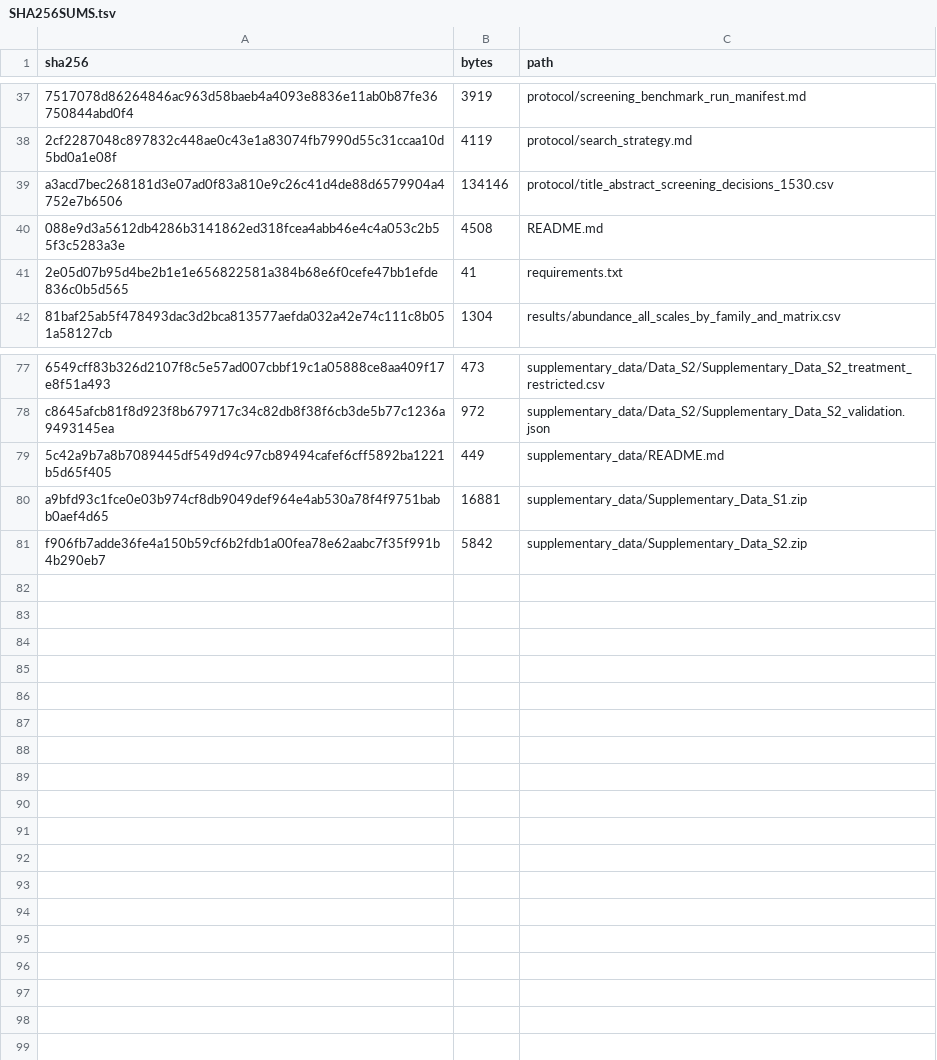
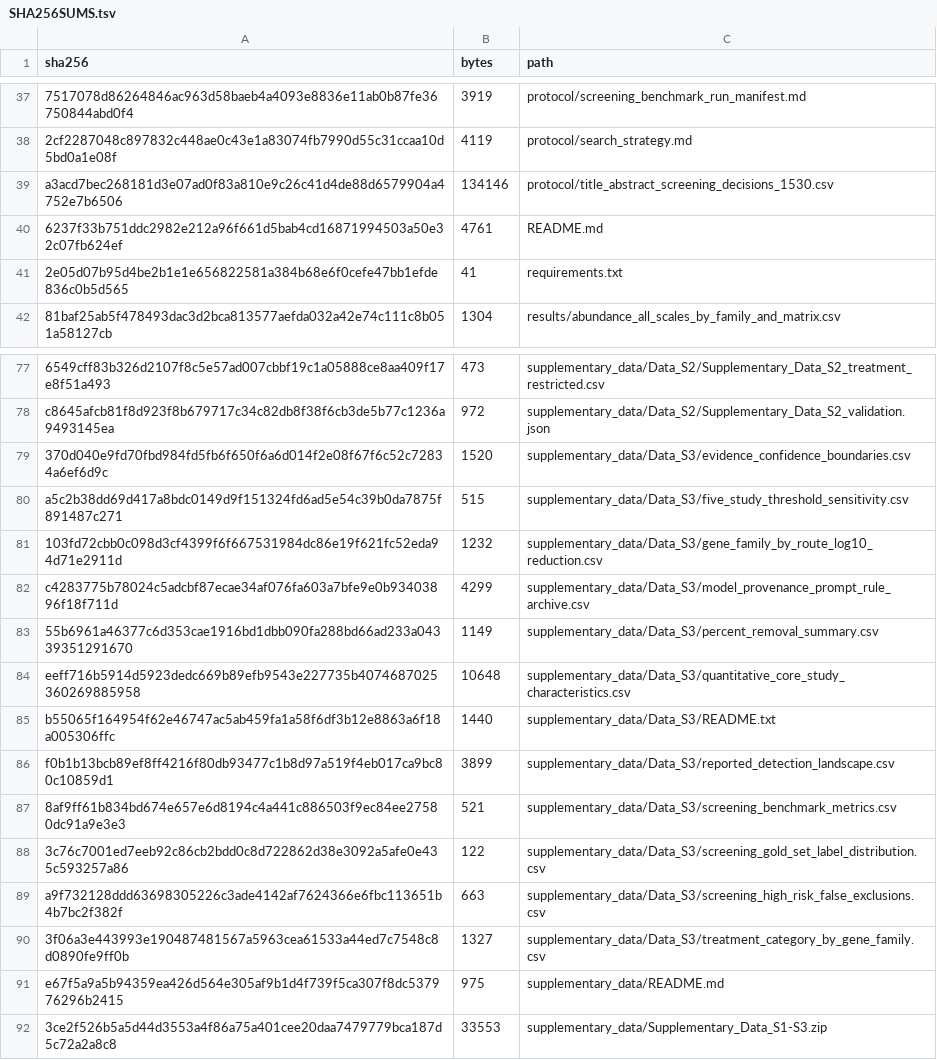
Before and after one commit to nguyencuongqt/wwtp-arg-evidence-synthesis, a TSV file: metadata/SHA256SUMS.tsv, drawn as a sheet; only a part is shown, gaps mark what is left out; removed rows and columns are numbered as before the commit, all else as after; the diff names each change by its address in the sheet, - before the commit and + after, or states it on an @@ line.

Commit message:
Consolidate Water Research X supplementary data

```diff
--- a/metadata/SHA256SUMS.tsv
+++ b/metadata/SHA256SUMS.tsv
-A40 (sha256): 088e9d3a5612db4286b3141862ed318fcea4abb46e4c4a053c2b55f3c5283a3e
+A40 (sha256): 6237f33b751ddc2982e212a96f661d5bab4cd16871994503a50e32c07fb624ef
-B40 (bytes): 4508
+B40 (bytes): 4761
+row 79: 370d040e9fd70fbd984fd5fb6f650f6a6d014f2e08f67f6c52c72834a6ef6d9c | 1520 | supplementary_data/Data_S3/evidence_confidence_boundaries.csv
+row 80: a5c2b38dd69d417a8bdc0149d9f151324fd6ad5e54c39b0da7875f891487c271 | 515 | supplementary_data/Data_S3/five_study_threshold_sensitivity.csv
+row 81: 103fd72cbb0c098d3cf4399f6f667531984dc86e19f621fc52eda94d71e2911d | 1232 | supplementary_data/Data_S3/gene_family_by_route_log10_reduction.csv
+row 82: c4283775b78024c5adcbf87ecae34af076fa603a7bfe9e0b93403896f18f711d | 4299 | supplementary_data/Data_S3/model_provenance_prompt_rule_archive.csv
+row 83: 55b6961a46377c6d353cae1916bd1dbb090fa288bd66ad233a04339351291670 | 1149 | supplementary_data/Data_S3/percent_removal_summary.csv
+row 84: eeff716b5914d5923dedc669b89efb9543e227735b4074687025360269885958 | 10648 | supplementary_data/Data_S3/quantitative_core_study_characteristics.csv
+row 85: b55065f164954f62e46747ac5ab459fa1a58f6df3b12e8863a6f18a005306ffc | 1440 | supplementary_data/Data_S3/README.txt
+row 86: f0b1b13bcb89ef8ff4216f80db93477c1b8d97a519f4eb017ca9bc80c10859d1 | 3899 | supplementary_data/Data_S3/reported_detection_landscape.csv
+row 87: 8af9ff61b834bd674e657e6d8194c4a441c886503f9ec84ee27580dc91a9e3e3 | 521 | supplementary_data/Data_S3/screening_benchmark_metrics.csv
+row 88: 3c76c7001ed7eeb92c86cb2bdd0c8d722862d38e3092a5afe0e435c593257a86 | 122 | supplementary_data/Data_S3/screening_gold_set_label_distribution.csv
+row 89: a9f732128ddd63698305226c3ade4142af7624366e6fbc113651b4b7bc2f382f | 663 | supplementary_data/Data_S3/screening_high_risk_false_exclusions.csv
+row 90: 3f06a3e443993e190487481567a5963cea61533a44ed7c7548c8d0890fe9ff0b | 1327 | supplementary_data/Data_S3/treatment_category_by_gene_family.csv
-A91 (sha256): 5c42a9b7a8b7089445df549d94c97cb89494cafef6cff5892ba1221b5d65f405
+A91 (sha256): e67f5a9a5b94359ea426d564e305af9b1d4f739f5ca307f8dc537976296b2415
-B91 (bytes): 449
+B91 (bytes): 975
-row 80: a9bfd93c1fce0e03b974cf8db9049def964e4ab530a78f4f9751babb0aef4d65 | 16881 | supplementary_data/Supplementary_Data_S1.zip
-row 81: f906fb7adde36fe4a150b59cf6b2fdb1a00fea78e62aabc7f35f991b4b290eb7 | 5842 | supplementary_data/Supplementary_Data_S2.zip
+row 92: 3ce2f526b5a5d44d3553a4f86a75a401cee20daa7479779bca187d5c72a2a8c8 | 33553 | supplementary_data/Supplementary_Data_S1-S3.zip
```
Also changed, not shown: 17 other files.
